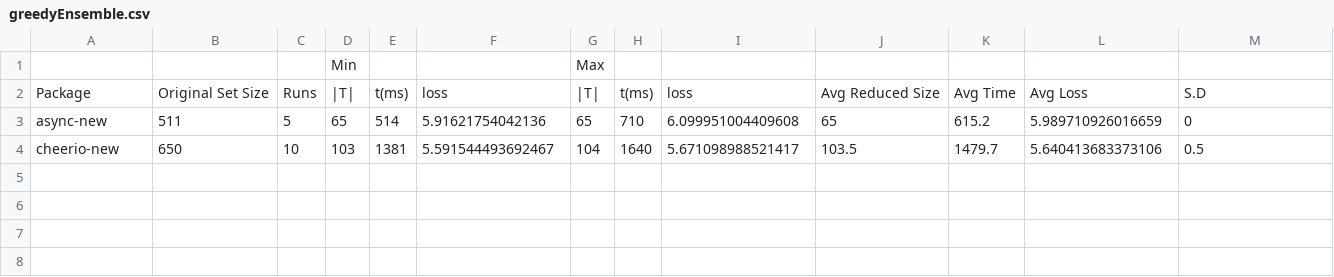
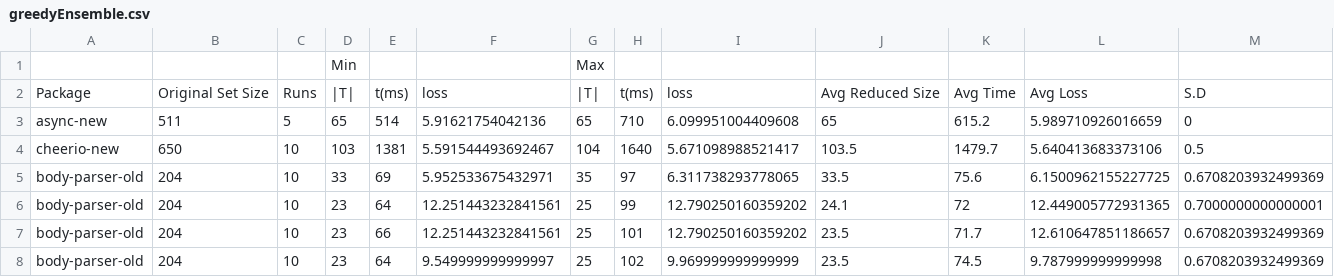
Before and after one commit to areejrazzaq/Test-Suite-Reduction, a CSV file: greedyEnsemble.csv, drawn as a sheet.

```diff
--- a/greedyEnsemble.csv
+++ b/greedyEnsemble.csv
@@ -4 +4,5 @@ async-new,511,5,65,514,5.91621754042136,65,710,6.099951004409608,65,615.2,5.9897
 cheerio-new,650,10,103,1381,5.591544493692467,104,1640,5.671098988521417,103.5,1479.7,5.640413683373106,0.5
+body-parser-old,204,10,33,69,5.952533675432971,35,97,6.311738293778065,33.5,75.6,6.1500962155227725,0.6708203932499369
+body-parser-old,204,10,23,64,12.251443232841561,25,99,12.790250160359202,24.1,72,12.449005772931365,0.7000000000000001
+body-parser-old,204,10,23,66,12.251443232841561,25,101,12.790250160359202,23.5,71.7,12.610647851186657,0.6708203932499369
+body-parser-old,204,10,23,64,9.549999999999997,25,102,9.969999999999999,23.5,74.5,9.787999999999998,0.6708203932499369
```
Also changed, not shown: delayedGreedy-ensemble.csv, hgs-ensemble.csv, 6 other files.
